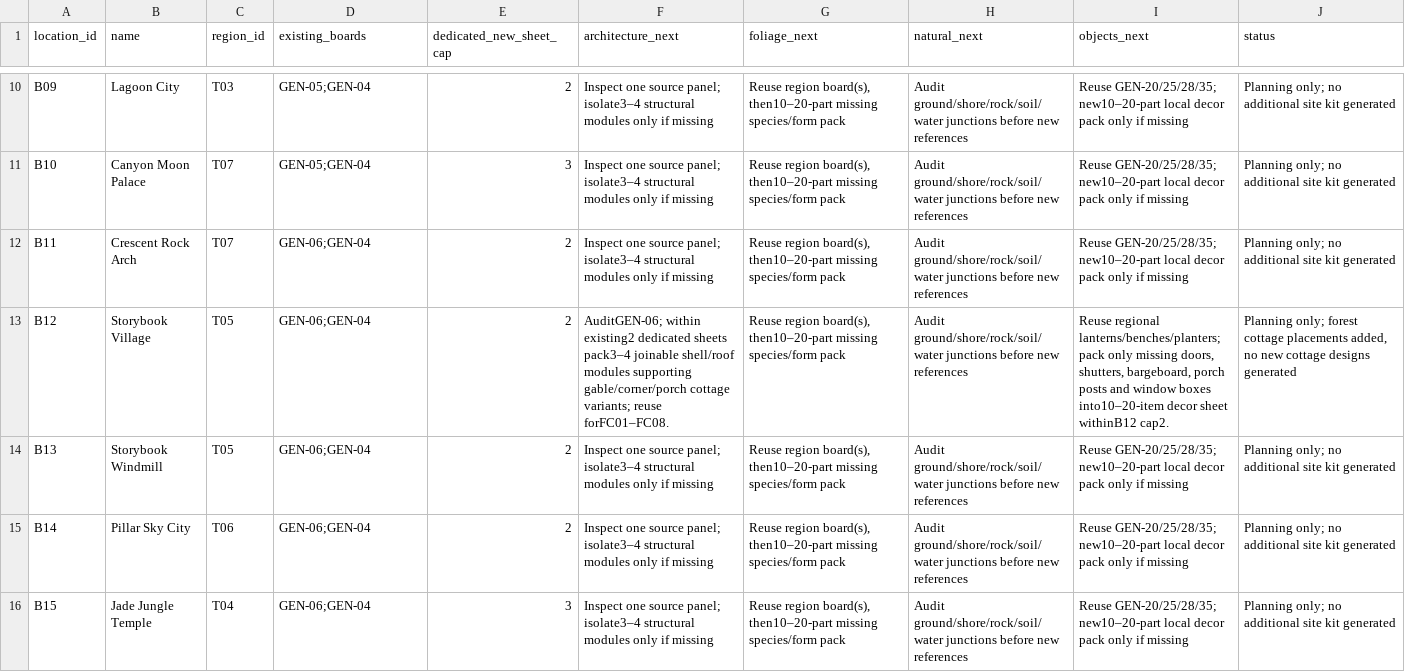
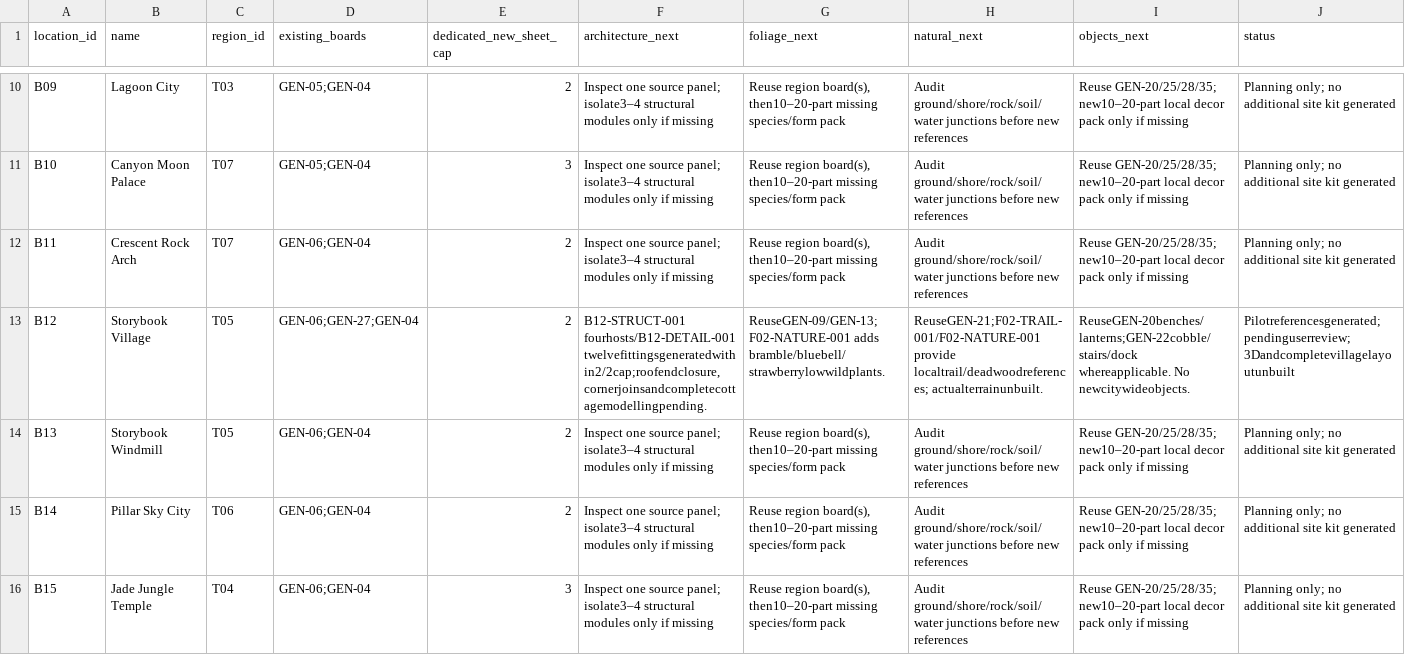
Before and after one commit to azim12086atmes-s/birthday-castle, a CSV file: docs/asset-image-library/world-layout/kit-plan.csv, drawn as a sheet; only a part is shown, gaps mark what is left out.

```diff
--- a/docs/asset-image-library/world-layout/kit-plan.csv
+++ b/docs/asset-image-library/world-layout/kit-plan.csv
@@ -12,3 +12,3 @@ B10,Canyon Moon Palace,T07,GEN-05;GEN-04,3,Inspect one source panel; isolate3–
 B11,Crescent Rock Arch,T07,GEN-06;GEN-04,2,Inspect one source panel; isolate3–4 structural modules only if missing,"Reuse region board(s), then10–20-part missing species/form pack",Audit ground/shore/rock/soil/water junctions before new references,Reuse GEN-20/25/28/35; new10–20-part local decor pack only if missing,Planning only; no additional site kit generated
-B12,Storybook Village,T05,GEN-06;GEN-04,2,AuditGEN-06; within existing2 dedicated sheets pack3–4 joinable shell/roof modules supporting gable/corner/porch cottage variants; reuse forFC01–FC08.,"Reuse region board(s), then10–20-part missing species/form pack",Audit ground/shore/rock/soil/water junctions before new references,"Reuse regional lanterns/benches/planters; pack only missing doors, shutters, bargeboard, porch posts and window boxes into10–20-item decor sheet withinB12 cap2.","Planning only; forest cottage placements added, no new cottage designs generated"
+B12,Storybook Village,T05,GEN-06;GEN-27;GEN-04,2,"B12-STRUCT-001 fourhosts/B12-DETAIL-001 twelvefittingsgeneratedwithin2/2cap;roofendclosure,cornerjoinsandcompletecottagemodellingpending.",ReuseGEN-09/GEN-13;F02-NATURE-001 adds bramble/bluebell/strawberrylowwildplants.,ReuseGEN-21;F02-TRAIL-001/F02-NATURE-001 provide localtrail/deadwoodreferences; actualterrainunbuilt.,ReuseGEN-20benches/lanterns;GEN-22cobble/stairs/dock whereapplicable. No newcitywideobjects.,Pilotreferencesgenerated;pendinguserreview;3Dandcompletevillagelayoutunbuilt
 B13,Storybook Windmill,T05,GEN-06;GEN-04,2,Inspect one source panel; isolate3–4 structural modules only if missing,"Reuse region board(s), then10–20-part missing species/form pack",Audit ground/shore/rock/soil/water junctions before new references,Reuse GEN-20/25/28/35; new10–20-part local decor pack only if missing,Planning only; no additional site kit generated
```
Also changed, not shown: docs/asset-image-library/batch-model-tracker.csv, docs/asset-image-library/image-labels.csv, 46 other files.
